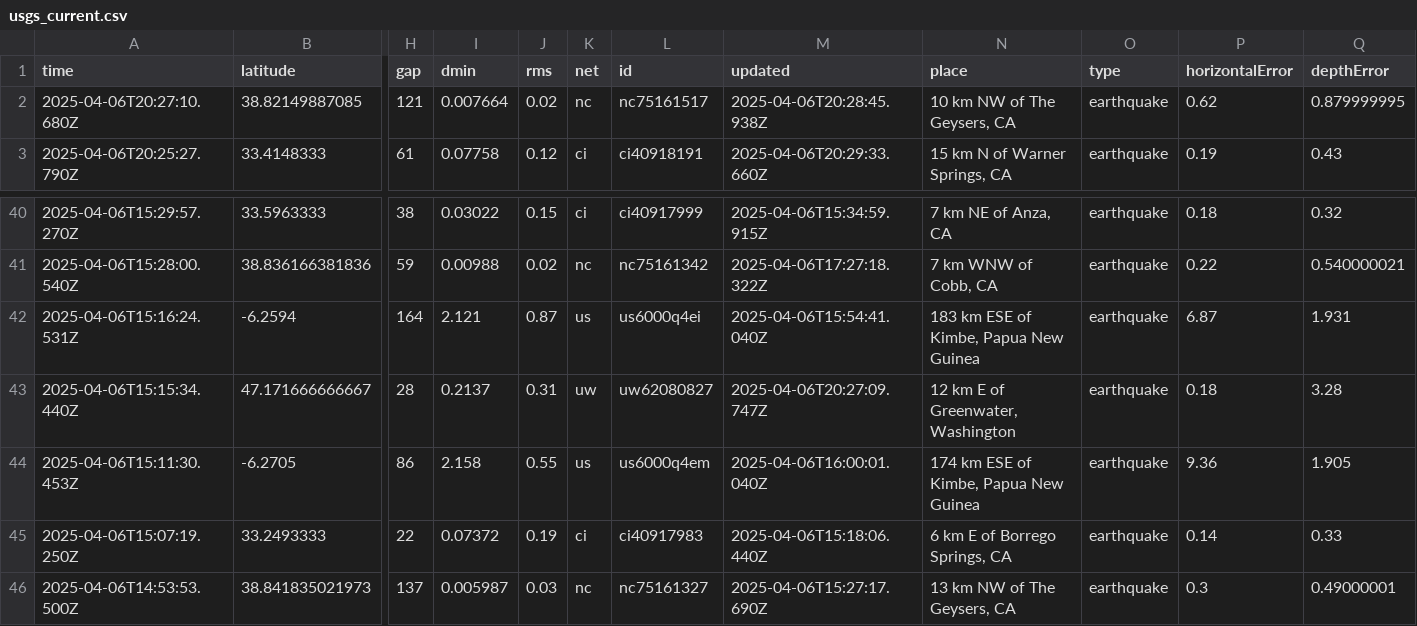
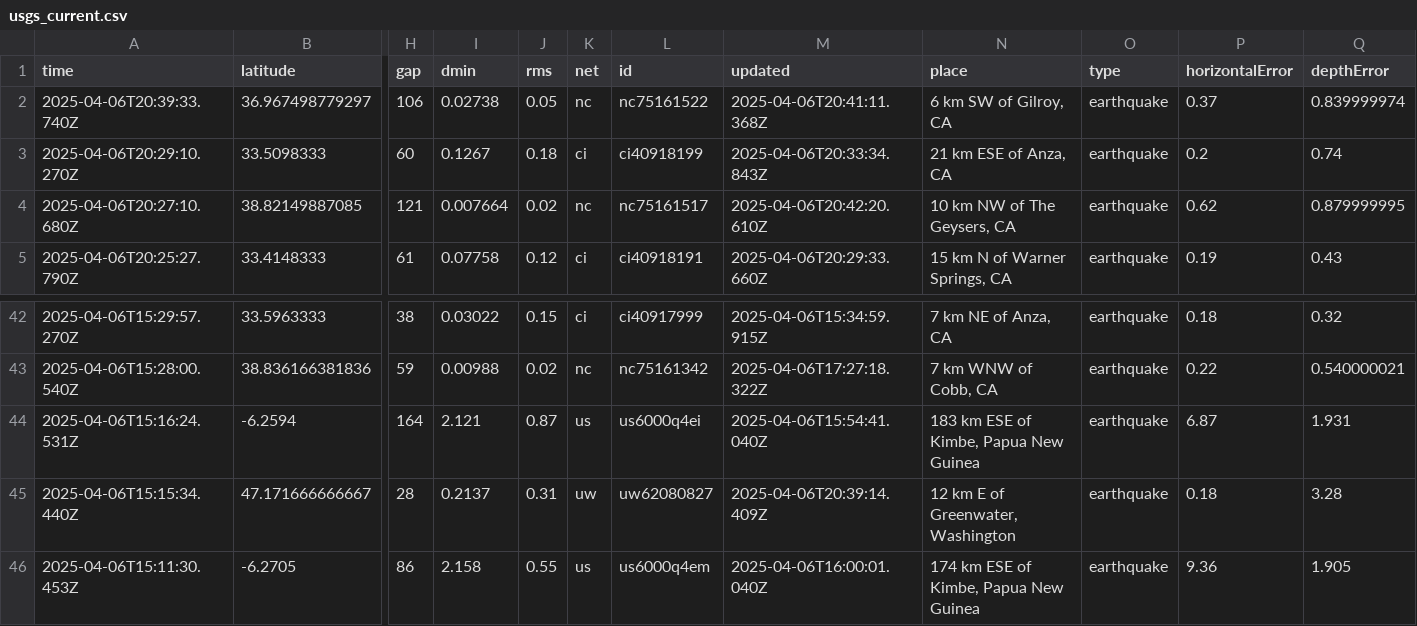
Before and after one commit to xaqanik/actions_test, a CSV file: usgs_current.csv, drawn as a sheet; only a part is shown, gaps mark what is left out; the shorter side is filled out with more unchanged rows; addresses are those after the commit; rows hold the shown columns only; the diff names each change by its address in the sheet, - before the commit and + after, or states it on an @@ line.

```diff
--- a/usgs_current.csv
+++ b/usgs_current.csv
+row 2: 2025-04-06T20:39:33.740Z | 36.967498779297 | 106 | 0.02738 | 0.05 | nc | nc75161522 | 2025-04-06T20:41:11.368Z | 6 km SW of Gilroy, CA | earthquake | 0.37 | 0.839999974
+row 3: 2025-04-06T20:29:10.270Z | 33.5098333 | 60 | 0.1267 | 0.18 | ci | ci40918199 | 2025-04-06T20:33:34.843Z | 21 km ESE of Anza, CA | earthquake | 0.2 | 0.74
-M4 (updated): 2025-04-06T20:28:45.938Z
+M4 (updated): 2025-04-06T20:42:20.610Z
-M45 (updated): 2025-04-06T20:27:09.747Z
+M45 (updated): 2025-04-06T20:39:14.409Z
```
